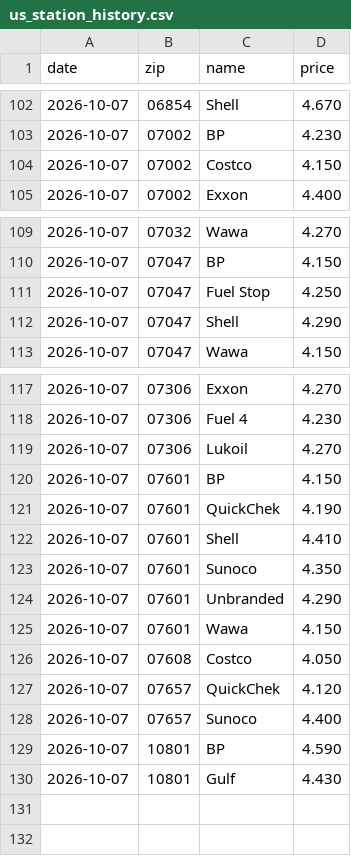
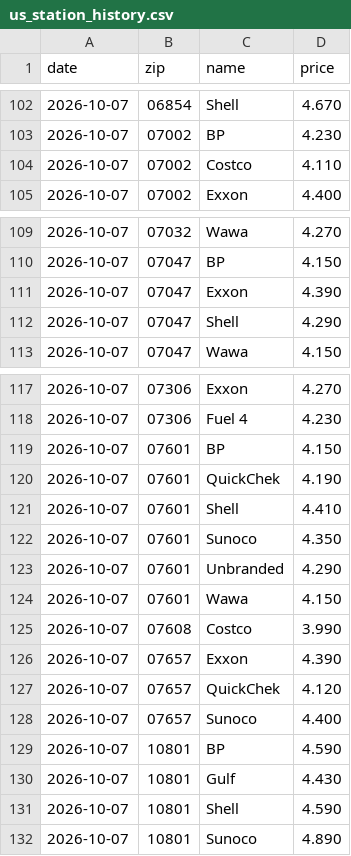
Before and after one commit to dreamerskymaster/costco_fuel_notifier, a CSV file: data/us_station_history.csv, drawn as a sheet; only a part is shown, gaps mark what is left out.

```diff
--- a/data/us_station_history.csv
+++ b/data/us_station_history.csv
@@ -103,3 +103,3 @@ date,zip,name,price
 2026-10-07,07002,BP,4.230
-2026-10-07,07002,Costco,4.150
+2026-10-07,07002,Costco,4.110
 2026-10-07,07002,Exxon,4.400
@@ -110,3 +110,3 @@ date,zip,name,price
 2026-10-07,07047,BP,4.150
-2026-10-07,07047,Fuel Stop,4.250
+2026-10-07,07047,Exxon,4.390
 2026-10-07,07047,Shell,4.290
@@ -118,3 +118,2 @@ date,zip,name,price
 2026-10-07,07306,Fuel 4,4.230
-2026-10-07,07306,Lukoil,4.270
 2026-10-07,07601,BP,4.150
@@ -125,3 +124,4 @@ date,zip,name,price
 2026-10-07,07601,Wawa,4.150
-2026-10-07,07608,Costco,4.050
+2026-10-07,07608,Costco,3.990
+2026-10-07,07657,Exxon,4.390
 2026-10-07,07657,QuickChek,4.120
@@ -130 +130,3 @@ date,zip,name,price
 2026-10-07,10801,Gulf,4.430
+2026-10-07,10801,Shell,4.590
+2026-10-07,10801,Sunoco,4.890
```
